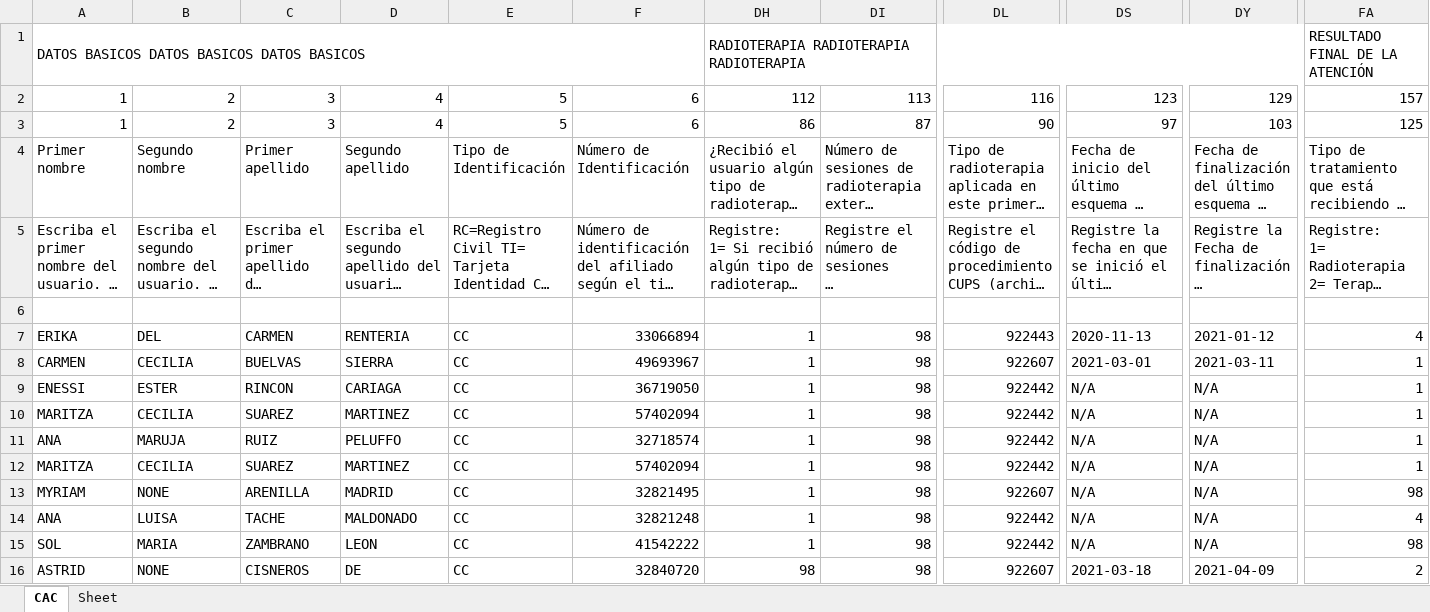
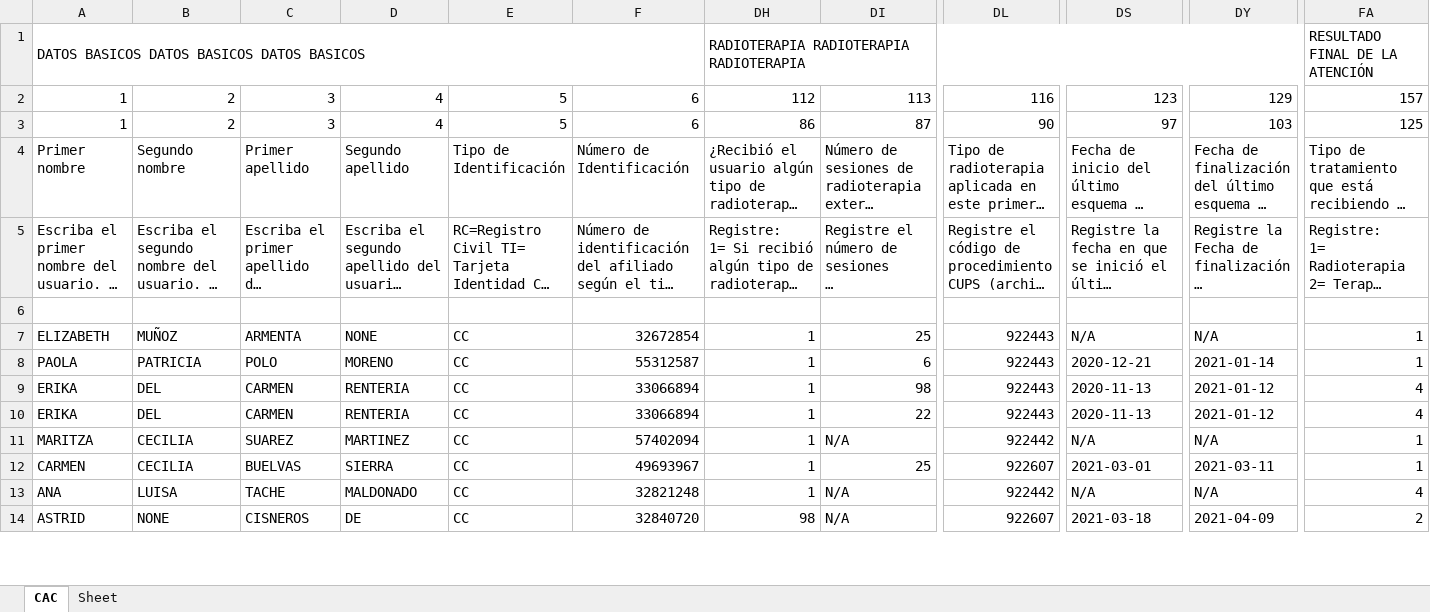
Before and after one commit to Felipeagq/altos-costos-ml, an Excel workbook: prueba2.xlsx, sheet CAC, drawn as a sheet; only a part is shown, gaps mark what is left out; long unchanged cells end in …; values as stored, in another font and other column widths than the file's, no cell formats; removed rows and columns are numbered as before the commit, all else as after; rows hold the shown columns only; the diff covers the shown part only; the diff names each change by its address in the sheet, - before the commit and + after, or states it on an @@ line.

```diff
--- a/prueba2.xlsx (sheet CAC)
+++ b/prueba2.xlsx (sheet CAC)
+row 7: ELIZABETH | MUÑOZ | ARMENTA | NONE | CC | 32672854 | 1 | 25 | 922443 | N/A | N/A | 1
+row 8: PAOLA | PATRICIA | POLO | MORENO | CC | 55312587 | 1 | 6 | 922443 | 2020-12-21 | 2021-01-14 | 1
-A10: CARMEN
+A10: ERIKA
-B10: CECILIA
+B10: DEL
-C10: BUELVAS
+C10: CARMEN
-D10: SIERRA
+D10: RENTERIA
-F10: 49693967
+F10: 33066894
-DI10: 98
+DI10: 22
-DL10: 922607
+DL10: 922443
-DS10: 2021-03-01
+DS10: 2020-11-13
-DY10: 2021-03-11
+DY10: 2021-01-12
-FA10: 1
+FA10: 4
-row 9: ENESSI | ESTER | RINCON | CARIAGA | CC | 36719050 | 1 | 98 | 922442 | N/A | N/A | 1
-DI11: 98
+DI11: N/A
-row 11: ANA | MARUJA | RUIZ | PELUFFO | CC | 32718574 | 1 | 98 | 922442 | N/A | N/A | 1
-A12: MARITZA
+A12: CARMEN
-C12: SUAREZ
+C12: BUELVAS
-D12: MARTINEZ
+D12: SIERRA
-F12: 57402094
+F12: 49693967
-DI12: 98
+DI12: 25
-DL12: 922442
+DL12: 922607
-DS12: N/A
+DS12: 2021-03-01
-DY12: N/A
+DY12: 2021-03-11
-row 13: MYRIAM | NONE | ARENILLA | MADRID | CC | 32821495 | 1 | 98 | 922607 | N/A | N/A | 98
-DI13: 98
+DI13: N/A
-row 15: SOL | MARIA | ZAMBRANO | LEON | CC | 41542222 | 1 | 98 | 922442 | N/A | N/A | 98
-DI14: 98
+DI14: N/A
```
Also changed, not shown: 2 added rows and 89 edited cells elsewhere in this sheet, cell formats, hidden cells, 5 other files.
